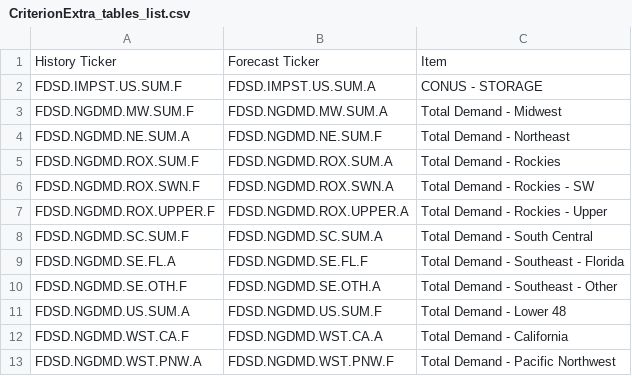
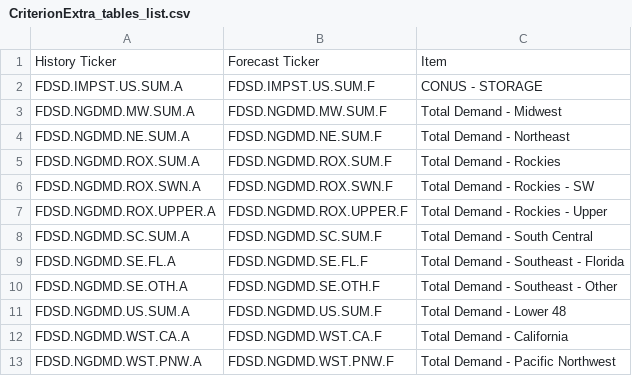
Before and after one commit to G-OMalley/GOSummer25, a CSV file: Criterion/CriterionExtra_tables_list.csv, drawn as a sheet.

```diff
--- a/Criterion/CriterionExtra_tables_list.csv
+++ b/Criterion/CriterionExtra_tables_list.csv
@@ -1,13 +1,13 @@
 History Ticker,Forecast Ticker,Item
-FDSD.IMPST.US.SUM.F,FDSD.IMPST.US.SUM.A,CONUS - STORAGE
-FDSD.NGDMD.MW.SUM.F,FDSD.NGDMD.MW.SUM.A,Total Demand - Midwest
+FDSD.IMPST.US.SUM.A,FDSD.IMPST.US.SUM.F,CONUS - STORAGE
+FDSD.NGDMD.MW.SUM.A,FDSD.NGDMD.MW.SUM.F,Total Demand - Midwest
 FDSD.NGDMD.NE.SUM.A,FDSD.NGDMD.NE.SUM.F,Total Demand - Northeast
-FDSD.NGDMD.ROX.SUM.F,FDSD.NGDMD.ROX.SUM.A,Total Demand - Rockies
-FDSD.NGDMD.ROX.SWN.F,FDSD.NGDMD.ROX.SWN.A,Total Demand - Rockies - SW
-FDSD.NGDMD.ROX.UPPER.F,FDSD.NGDMD.ROX.UPPER.A,Total Demand - Rockies - Upper
-FDSD.NGDMD.SC.SUM.F,FDSD.NGDMD.SC.SUM.A,Total Demand - South Central
+FDSD.NGDMD.ROX.SUM.A,FDSD.NGDMD.ROX.SUM.F,Total Demand - Rockies
+FDSD.NGDMD.ROX.SWN.A,FDSD.NGDMD.ROX.SWN.F,Total Demand - Rockies - SW
+FDSD.NGDMD.ROX.UPPER.A,FDSD.NGDMD.ROX.UPPER.F,Total Demand - Rockies - Upper
+FDSD.NGDMD.SC.SUM.A,FDSD.NGDMD.SC.SUM.F,Total Demand - South Central
 FDSD.NGDMD.SE.FL.A,FDSD.NGDMD.SE.FL.F,Total Demand - Southeast - Florida
-FDSD.NGDMD.SE.OTH.F,FDSD.NGDMD.SE.OTH.A,Total Demand - Southeast - Other
+FDSD.NGDMD.SE.OTH.A,FDSD.NGDMD.SE.OTH.F,Total Demand - Southeast - Other
 FDSD.NGDMD.US.SUM.A,FDSD.NGDMD.US.SUM.F,Total Demand - Lower 48
-FDSD.NGDMD.WST.CA.F,FDSD.NGDMD.WST.CA.A,Total Demand - California
+FDSD.NGDMD.WST.CA.A,FDSD.NGDMD.WST.CA.F,Total Demand - California
 FDSD.NGDMD.WST.PNW.A,FDSD.NGDMD.WST.PNW.F,Total Demand - Pacific Northwest
```
Also changed, not shown: INFO/EIAFundamentalMonthlydayAvg.csv, INFO/EIAchanges.csv, 9 other files.
